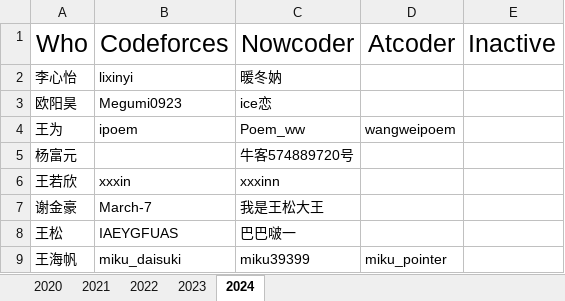
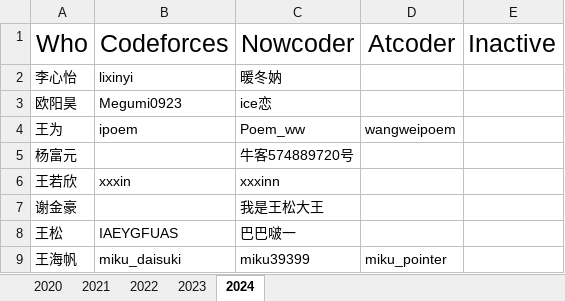
Before and after one commit to HNIST-ACM/HNIST-ACM, an Excel workbook: info/id.xlsx, sheet 2024, drawn as a sheet; only a part is shown; values as stored, in another font and other column widths than the file's, no borders; the diff names each change by its address in the sheet, - before the commit and + after, or states it on an @@ line.

Commit message:
id修改(2025.7.1)

```diff
--- a/info/id.xlsx (sheet 2024)
+++ b/info/id.xlsx (sheet 2024)
-B7: March-7
+B7: (empty)
```
